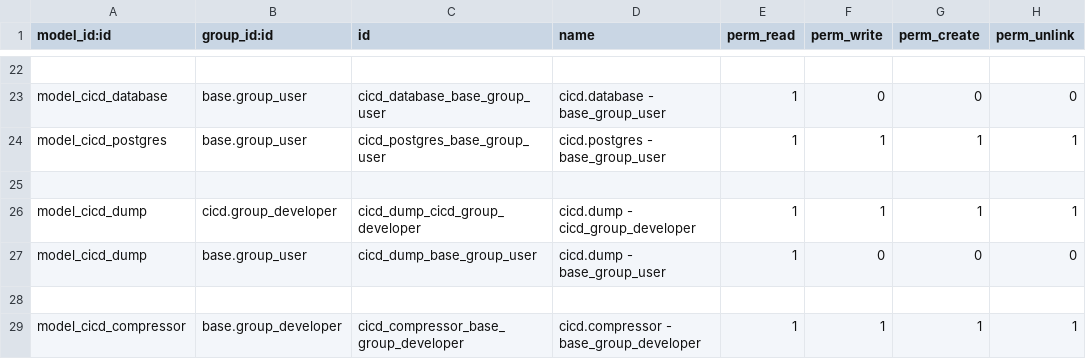
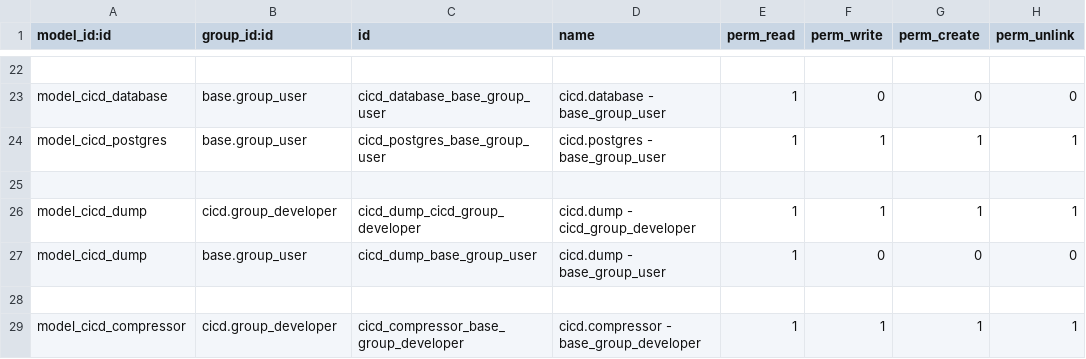
Before and after one commit to odoochain/odoo-cicd, a CSV file: odoo_admin/addons/cicd/security/ir.model.access.csv, drawn as a sheet; only a part is shown, gaps mark what is left out.

Commit message:
[master]

```diff
--- a/odoo_admin/addons/cicd/security/ir.model.access.csv
+++ b/odoo_admin/addons/cicd/security/ir.model.access.csv
@@ -28,2 +28,2 @@ model_cicd_dump,base.group_user,cicd_dump_base_group_user,cicd.dump - base_group
 
-model_cicd_compressor,base.group_developer,cicd_compressor_base_group_developer,cicd.compressor - base_group_developer,1,1,1,1
+model_cicd_compressor,cicd.group_developer,cicd_compressor_base_group_developer,cicd.compressor - base_group_developer,1,1,1,1
```
